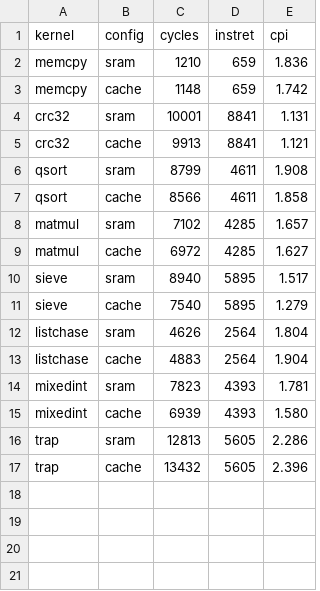
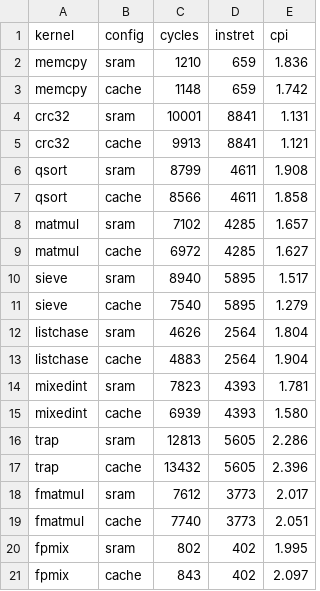
Before and after one commit to quantiumv/core, a CSV file: verification/perf/baseline_pipe.csv, drawn as a sheet; the diff names each change by its address in the sheet, - before the commit and + after, or states it on an @@ line.

```diff
--- a/verification/perf/baseline_pipe.csv
+++ b/verification/perf/baseline_pipe.csv
+row 18: fmatmul | sram | 7612 | 3773 | 2.017
+row 19: fmatmul | cache | 7740 | 3773 | 2.051
+row 20: fpmix | sram | 802 | 402 | 1.995
+row 21: fpmix | cache | 843 | 402 | 2.097
```
Also changed, not shown: verification/perf/baseline_pipe_s.csv, verification/perf/baseline_pipe_s_stack.csv, 2 other files.
